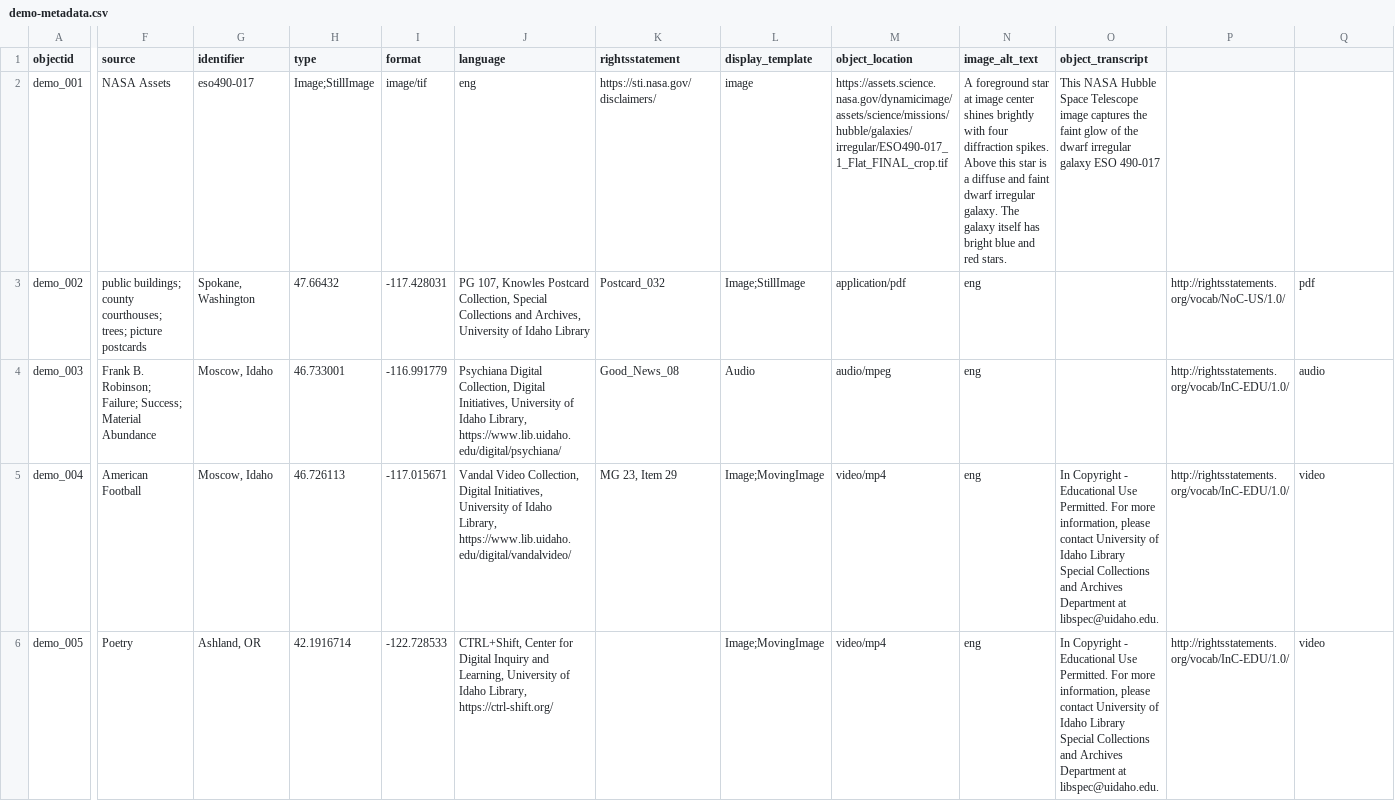
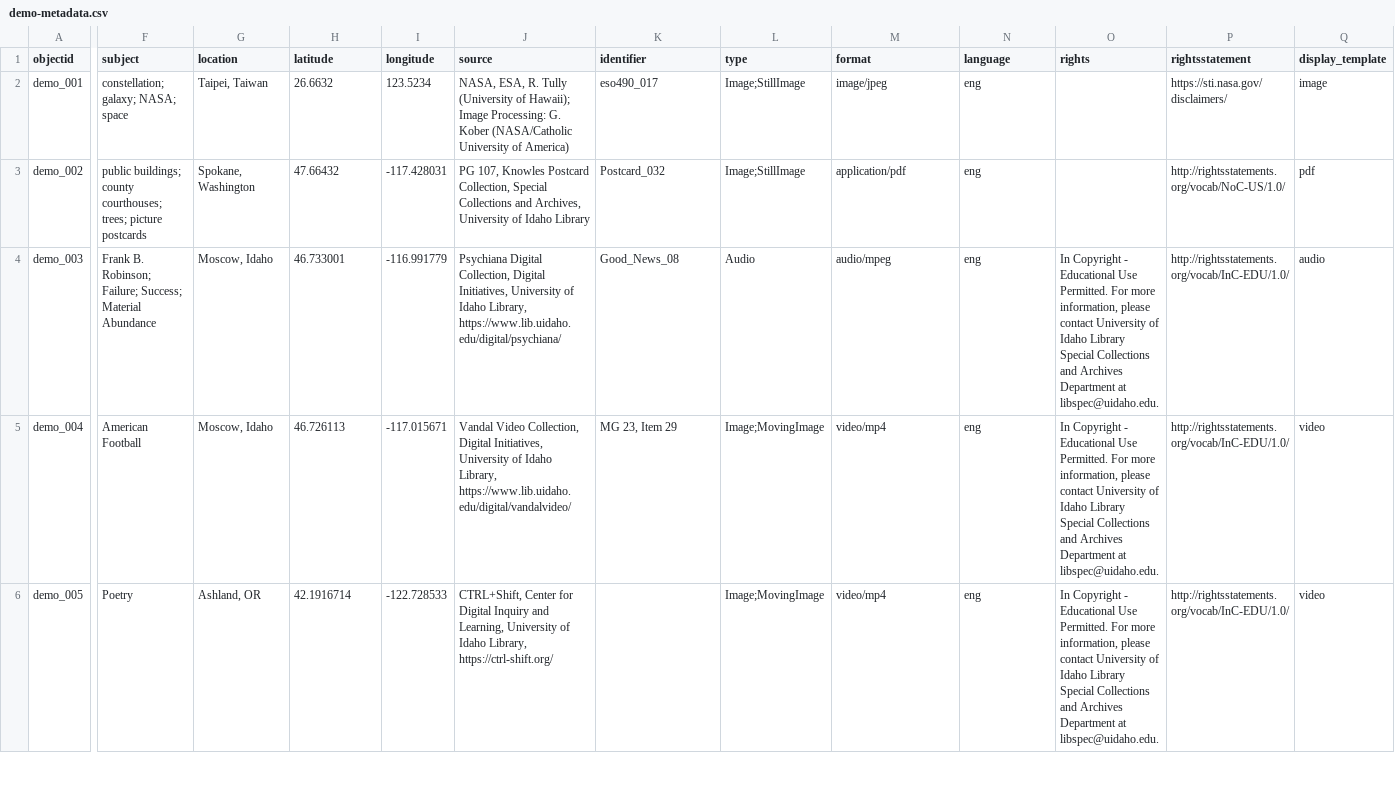
Before and after one commit to alyiahmg/black-lesbian-constellations, a CSV file: _data/demo-metadata.csv, drawn as a sheet; only a part is shown, gaps mark what is left out; the diff covers the shown part only; the diff names each change by its address in the sheet, - before the commit and + after, or states it on an @@ line.

Commit message:
update demo metadata

```diff
--- a/_data/demo-metadata.csv
+++ b/_data/demo-metadata.csv
-F1: source
+F1: subject
-G1: identifier
+G1: location
-H1: type
+H1: latitude
-I1: format
+I1: longitude
-J1: language
+J1: source
-K1: rightsstatement
+K1: identifier
-L1: display_template
+L1: type
-M1: object_location
+M1: format
-N1: image_alt_text
+N1: language
-O1: object_transcript
+O1: rights
-P1: (empty)
+P1: rightsstatement
-Q1: (empty)
+Q1: display_template
-F2 (subject): NASA Assets
+F2 (subject): constellation; galaxy; NASA; space
-G2 (location): eso490-017
+G2 (location): Taipei, Taiwan
-H2 (latitude): Image;StillImage
+H2 (latitude): 26.6632
-I2 (longitude): image/tif
+I2 (longitude): 123.5234
-J2 (source): eng
+J2 (source): NASA, ESA, R. Tully (University of Hawaii); Image Processing: G. Kober (NASA/Catholic University of America)
-K2 (identifier): https://sti.nasa.gov/disclaimers/
+K2 (identifier): eso490_017
-L2 (type): image
+L2 (type): Image;StillImage
-M2 (format): https://assets.science.nasa.gov/dynamicimage/assets/science/missions/hubble/galaxies/irregular/ESO490-017_1_Flat_FINAL_crop.tif
+M2 (format): image/jpeg
-N2 (language): A foreground star at image center shines brightly with four diffraction spikes. Above this star is a diffuse and faint dwarf irregular galaxy. The galaxy itself has bright blue and red stars.
+N2 (language): eng
-O2 (rights): This NASA Hubble Space Telescope image captures the faint glow of the dwarf irregular galaxy ESO 490-017
+O2 (rights): (empty)
-P2 (rightsstatement): (empty)
+P2 (rightsstatement): https://sti.nasa.gov/disclaimers/
-Q2 (display_template): (empty)
+Q2 (display_template): image
-O4 (rights): (empty)
+O4 (rights): In Copyright - Educational Use Permitted. For more information, please contact University of Idaho Library Special Collections and Archives Department at libspec@uidaho.edu.
```
Also changed, not shown: 12 edited cells elsewhere in this file.
